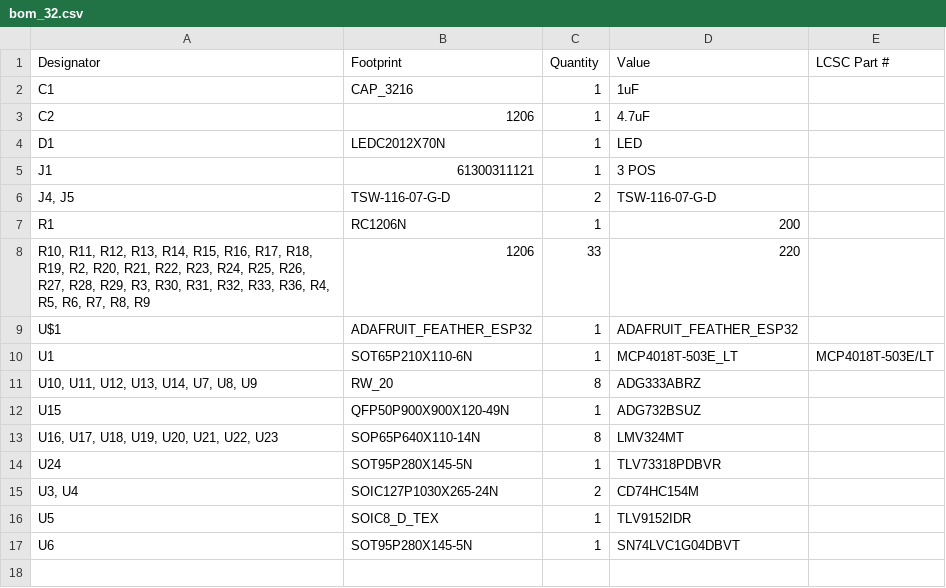
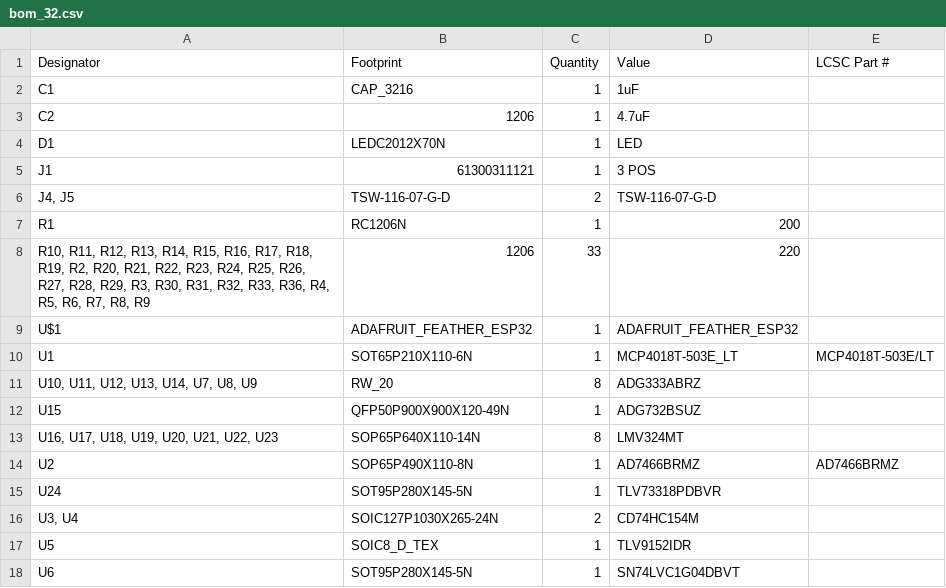
Before and after one commit to devinmur29/wiresens-materials, a CSV file: hardware/assets/bom_32.csv, drawn as a sheet; the diff names each change by its address in the sheet, - before the commit and + after, or states it on an @@ line.

```diff
--- a/hardware/assets/bom_32.csv
+++ b/hardware/assets/bom_32.csv
+row 14: U2 | SOP65P490X110-8N | 1 | AD7466BRMZ | AD7466BRMZ
```
Also changed, not shown: hardware/assets/bom_16.csv, hardware/assets/positions_16.csv, 15 other files.
